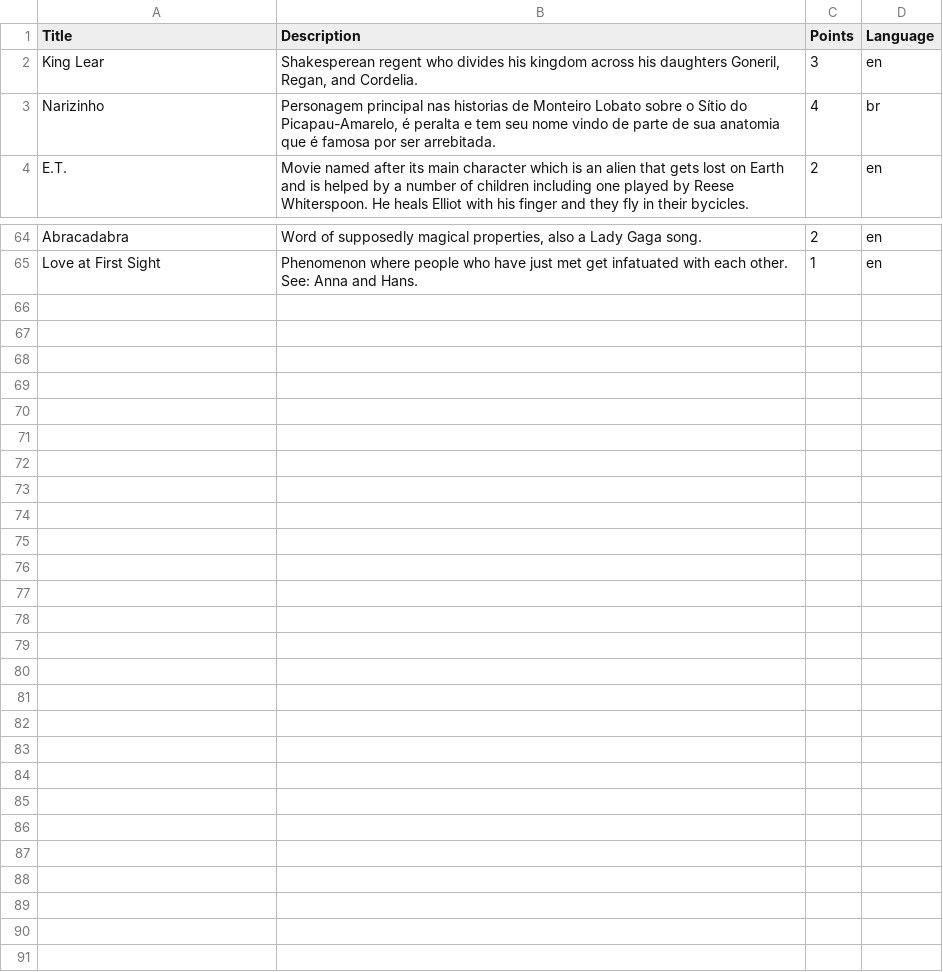
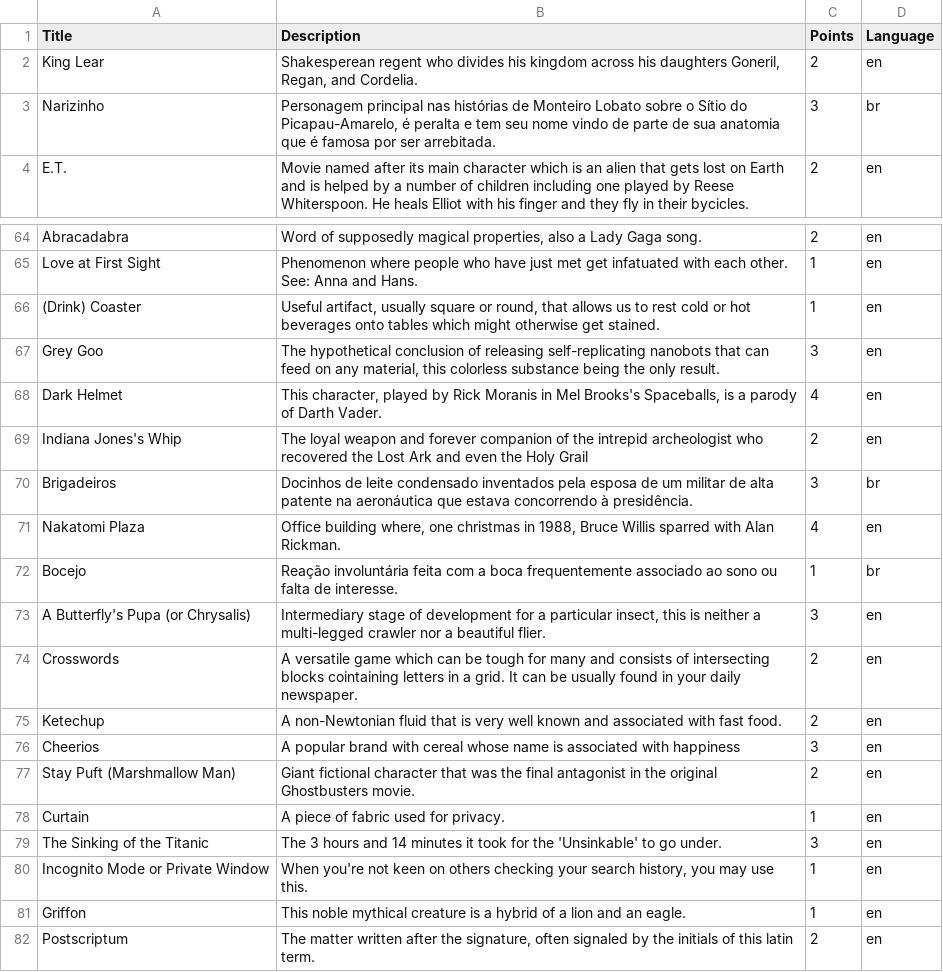
Before and after one commit to PedroMR/guess, a CSV file: cards.csv, drawn as a sheet; only a part is shown, gaps mark what is left out.

Commit message:
More cards

```diff
--- a/cards.csv
+++ b/cards.csv
@@ -1,4 +1,4 @@
 Title,Description,Points,Language
-King Lear,"Shakesperean regent who divides his kingdom across his daughters Goneril, Regan, and Cordelia.",3,en
-Narizinho,"Personagem principal nas historias de Monteiro Lobato sobre o Sítio do Picapau-Amarelo, é peralta e tem seu nome vindo de parte de sua anatomia que é famosa por ser arrebitada.",4,br
+King Lear,"Shakesperean regent who divides his kingdom across his daughters Goneril, Regan, and Cordelia.",2,en
+Narizinho,"Personagem principal nas histórias de Monteiro Lobato sobre o Sítio do Picapau-Amarelo, é peralta e tem seu nome vindo de parte de sua anatomia que é famosa por ser arrebitada.",3,br
 E.T.,"Movie named after its main character which is an alien that gets lost on Earth and is helped by a number of children including one played by Reese Whiterspoon. He heals Elliot with his finger and they fly in their bycicles.",2,en
@@ -65 +65,18 @@ Abracadabra,"Word of supposedly magical properties, also a Lady Gaga song.",2,en
 Love at First Sight,"Phenomenon where people who have just met get infatuated with each other. See: Anna and Hans.",1,en
+(Drink) Coaster,"Useful artifact, usually square or round, that allows us to rest cold or hot beverages onto tables which might otherwise get stained.",1,en
+Grey Goo,"The hypothetical conclusion of releasing self-replicating nanobots that can feed on any material, this colorless substance being the only result.",3,en
+Dark Helmet,"This character, played by Rick Moranis in Mel Brooks's Spaceballs, is a parody of Darth Vader.",4,en
+Indiana Jones's Whip,"The loyal weapon and forever companion of the intrepid archeologist who recovered the Lost Ark and even the Holy Grail",2,en
+Brigadeiros,"Docinhos de leite condensado inventados pela esposa de um militar de alta patente na aeronáutica que estava concorrendo à presidência.",3,br
+Nakatomi Plaza,"Office building where, one christmas in 1988, Bruce Willis sparred with Alan Rickman.",4,en
+Bocejo,"Reação involuntária feita com a boca frequentemente associado ao sono ou falta de interesse.",1,br
+A Butterfly's Pupa (or Chrysalis),"Intermediary stage of development for a particular insect, this is neither a multi-legged crawler nor a beautiful flier.",3,en
+Crosswords,"A versatile game which can be tough for many and consists of intersecting blocks cointaining letters in a grid. It can be usually found in your daily newspaper.",2,en
+Ketechup,"A non-Newtonian fluid that is very well known and associated with fast food.",2,en
+Cheerios,"A popular brand with cereal whose name is associated with happiness",3,en
+Stay Puft (Marshmallow Man),"Giant fictional character that was the final antagonist in the original Ghostbusters movie.",2,en
+Curtain,"A piece of fabric used for privacy.",1,en
+The Sinking of the Titanic,"The 3 hours and 14 minutes it took for the 'Unsinkable' to go under.",3,en
+Incognito Mode or Private Window,"When you're not keen on others checking your search history, you may use this.",1,en
+Griffon,"This noble mythical creature is a hybrid of a lion and an eagle.",1,en
+Postscriptum,"The matter written after the signature, often signaled by the initials of this latin term.",2,en
```
